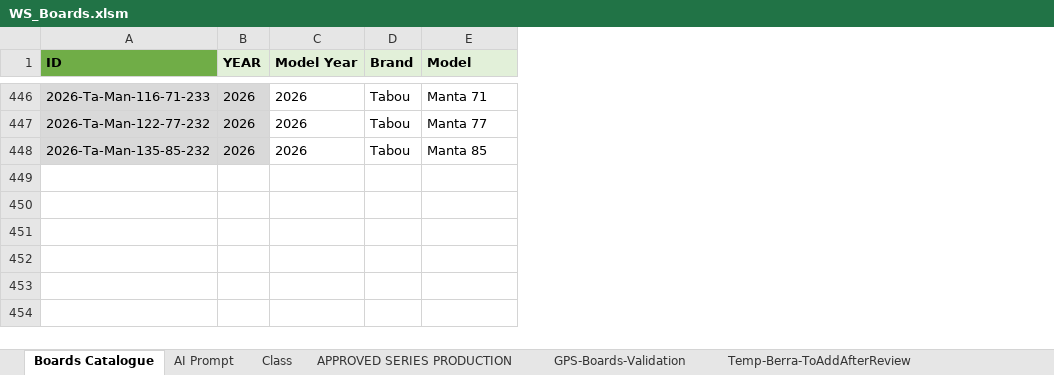
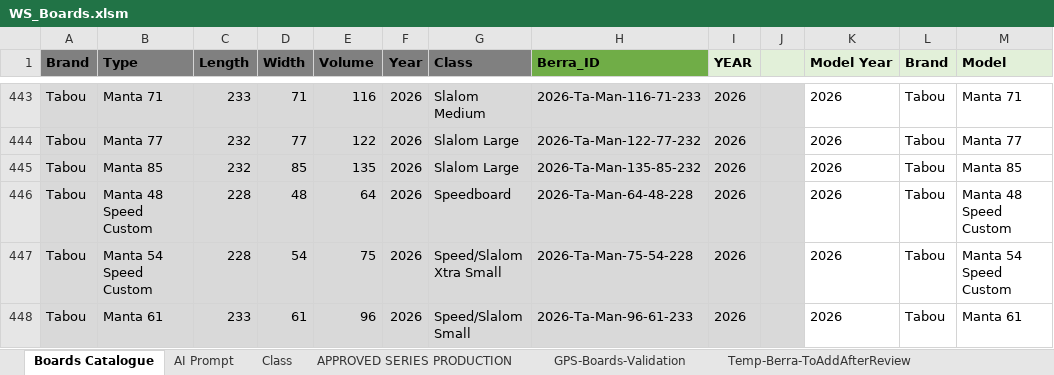
Before and after one commit to bjorn76/WS, an Excel workbook: Boards/WS_Boards.xlsm, sheet Boards Catalogue, drawn as a sheet; only a part is shown, gaps mark what is left out; values as stored, in another font and other column widths than the file's, no borders; charts and pictures not drawn; addresses are those after the commit; the diff covers the shown part only; the diff names each change by its address in the sheet, - before the commit and + after, or states it on an @@ line.

```diff
--- a/Boards/WS_Boards.xlsm (sheet Boards Catalogue)
+++ b/Boards/WS_Boards.xlsm (sheet Boards Catalogue)
+column A (Brand), rows 443-445: all Tabou
+column B (Type), rows 443-445: Manta 71 | Manta 77 | Manta 85
+column C (Length), rows 443-445: 233 | 232 | 232
+column D (Width), rows 443-445: 71 | 77 | 85
+column E (Volume), rows 443-445: 116 | 122 | 135
+column F (Year), rows 443-445: all 2026
+column G (Class), rows 443-445: Slalom Medium | Slalom Large | Slalom Large
+column J, empty
-H1: ID
+H1: Berra_ID
@@ row 441 moved to row 446: Tabou @@
@@ row 442 moved to row 447: Tabou @@
@@ row 443 moved to row 448: Tabou @@
```
Also changed, not shown: 86 moved rows elsewhere in this sheet, sheet GPS-Boards-Validation, sheet Class, formulas that keep their value, charts or pictures.
